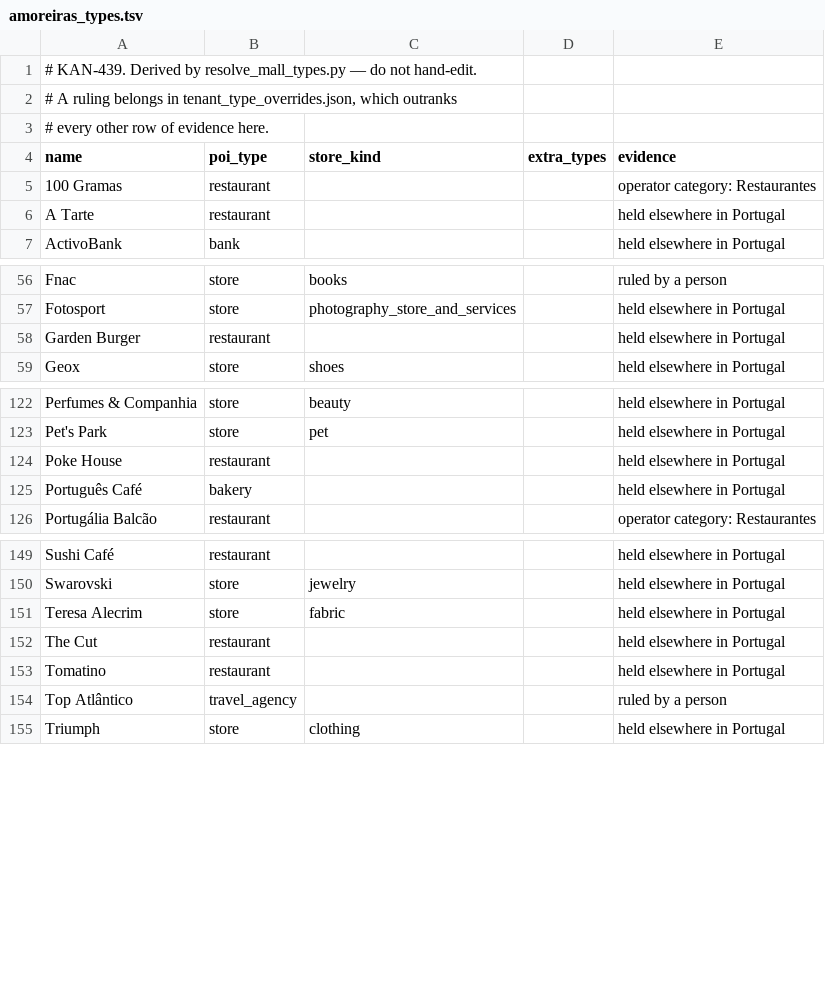
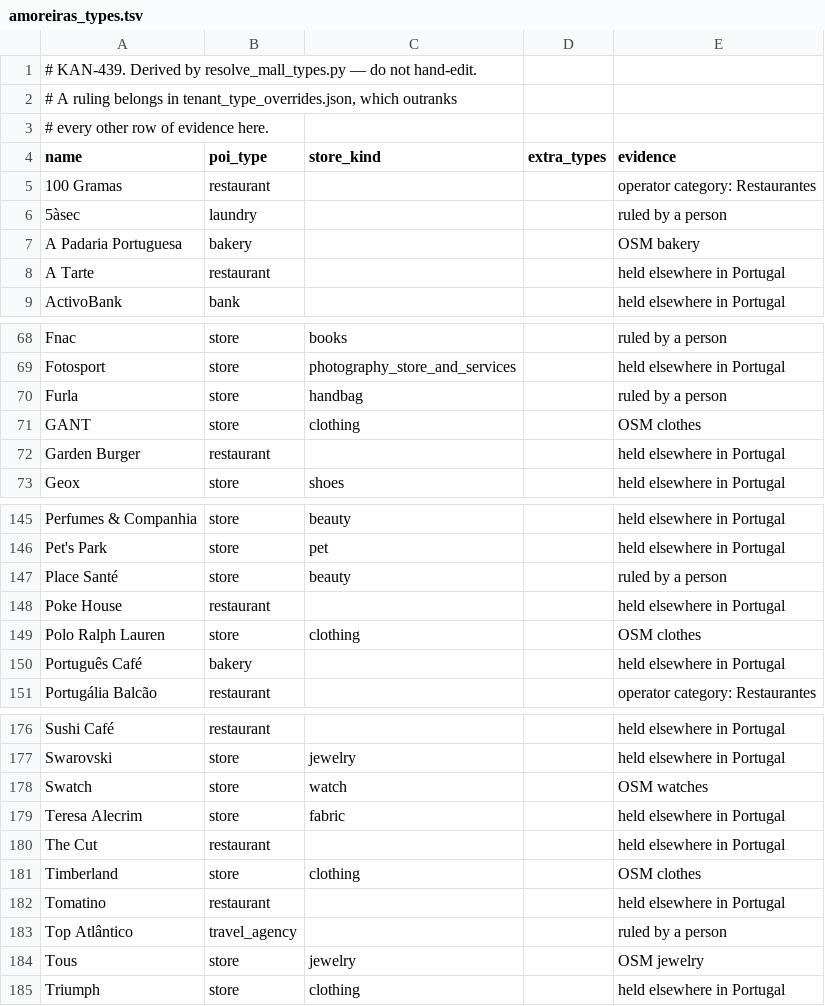
Before and after one commit to Alcagoita/Brush, a TSV file: cloudflare/extraction/mall_lists/amoreiras_types.tsv, drawn as a sheet; only a part is shown, gaps mark what is left out; the diff covers the shown part only; the diff names each change by its address in the sheet, - before the commit and + after, or states it on an @@ line.

```diff
--- a/cloudflare/extraction/mall_lists/amoreiras_types.tsv
+++ b/cloudflare/extraction/mall_lists/amoreiras_types.tsv
+row 6: 5àsec | laundry |  |  | ruled by a person
+row 7: A Padaria Portuguesa | bakery |  |  | OSM bakery
+row 70: Furla | store | handbag |  | ruled by a person
+row 71: GANT | store | clothing |  | OSM clothes
+row 147: Place Santé | store | beauty |  | ruled by a person
+row 149: Polo Ralph Lauren | store | clothing |  | OSM clothes
+row 178: Swatch | store | watch |  | OSM watches
+row 181: Timberland | store | clothing |  | OSM clothes
+row 184: Tous | store | jewelry |  | OSM jewelry
```
Also changed, not shown: 21 added rows and 10 edited cells elsewhere in this file, 5 other files.
